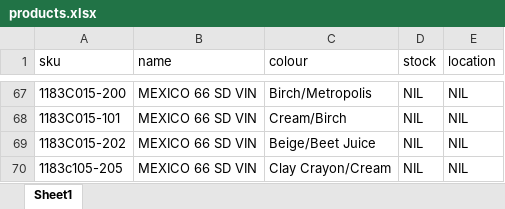
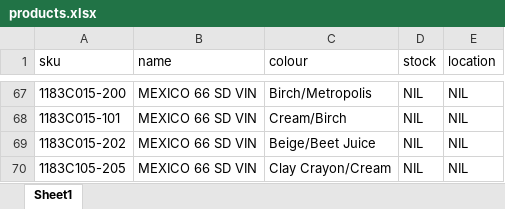
Before and after one commit to notjustreyes/OTPROJECT, an Excel workbook: products.xlsx, sheet Sheet1, drawn as a sheet; only a part is shown, gaps mark what is left out; values as stored, in another font and other column widths than the file's, no borders; the diff names each change by its address in the sheet, - before the commit and + after, or states it on an @@ line.

Commit message:
fixed typo on crayoncream M66 SD VIN

```diff
--- a/products.xlsx (sheet Sheet1)
+++ b/products.xlsx (sheet Sheet1)
-A70 (sku): 1183c105-205
+A70 (sku): 1183C105-205
```
Also changed, not shown: 1 other file.
